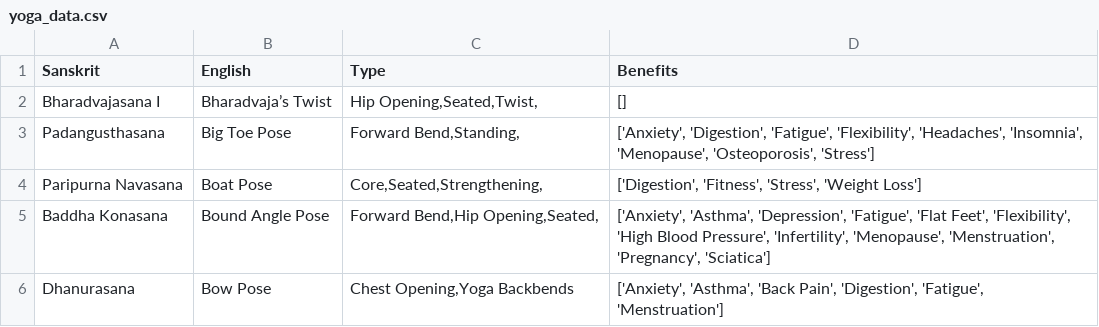
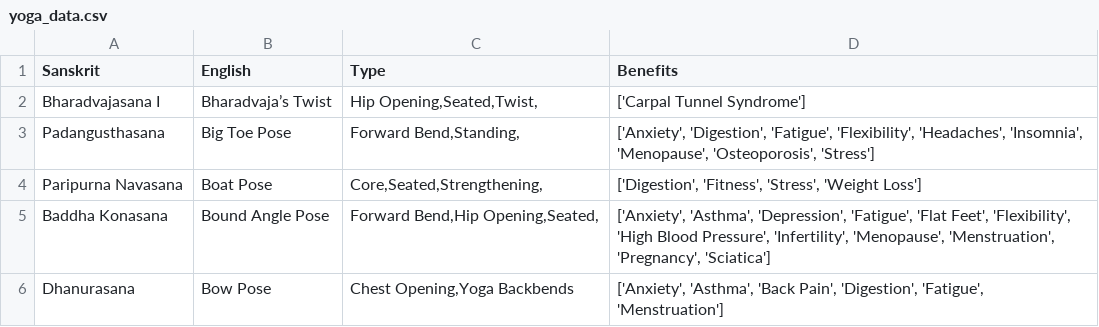
Before and after one commit to c-c-l/DatAsana, a CSV file: DataCollect/yoga_data.csv, drawn as a sheet; only a part is shown.

Commit message:
update missing data

```diff
--- a/DataCollect/yoga_data.csv
+++ b/DataCollect/yoga_data.csv
@@ -1,3 +1,3 @@
 Sanskrit,English,Type,Benefits
-Bharadvajasana I,Bharadvaja’s Twist,"Hip Opening,Seated,Twist,",[]
+Bharadvajasana I,Bharadvaja’s Twist,"Hip Opening,Seated,Twist,",['Carpal Tunnel Syndrome']
 Padangusthasana,Big Toe Pose,"Forward Bend,Standing,","['Anxiety', 'Digestion', 'Fatigue', 'Flexibility', 'Headaches', 'Insomnia', 'Menopause', 'Osteoporosis', 'Stress']"
```
